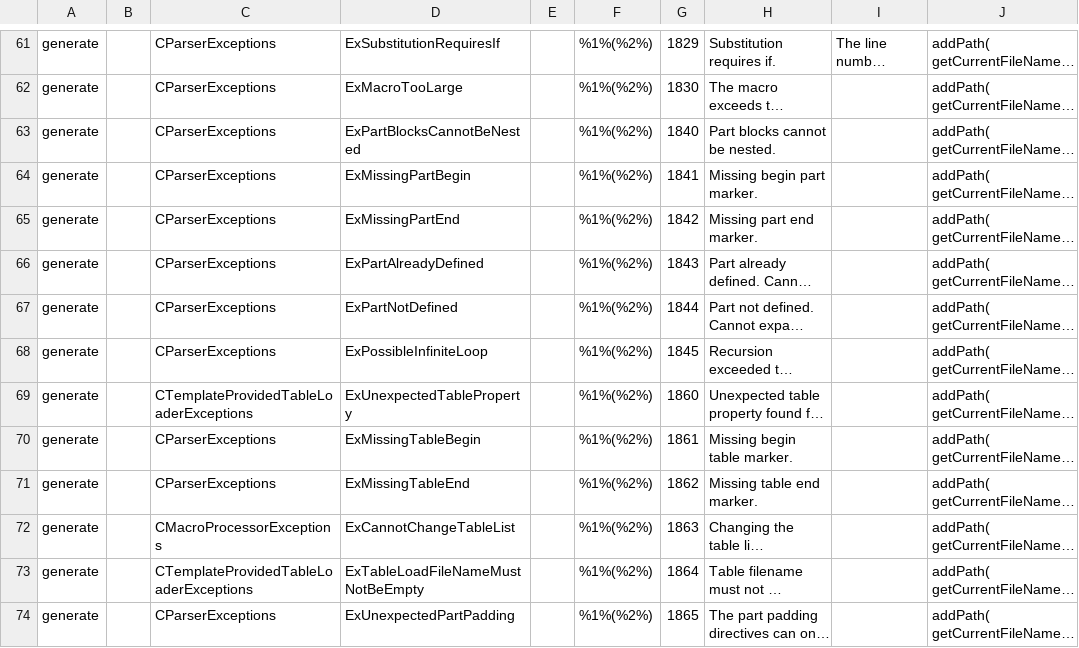
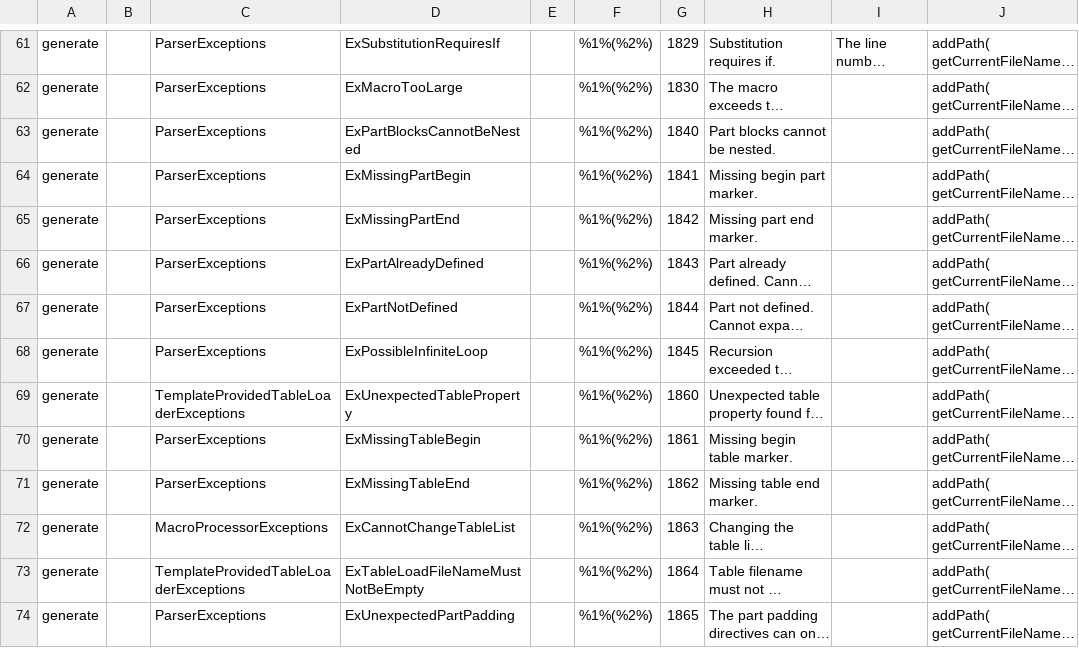
Before and after one commit to squeakycode/code-creation-kit, a CSV file: codegen/datamodels/Exceptions.csv, drawn as a sheet; only a part is shown, gaps mark what is left out; long unchanged cells end in …; the diff covers the shown part only; the diff names each change by its address in the sheet, - before the commit and + after, or states it on an @@ line.

```diff
--- a/codegen/datamodels/Exceptions.csv
+++ b/codegen/datamodels/Exceptions.csv
-C61:C68: CParserExceptions
+C61:C68: ParserExceptions
-C69: CTemplateProvidedTableLoaderExceptions
+C69: TemplateProvidedTableLoaderExceptions
-C70:C71: CParserExceptions
+C70:C71: ParserExceptions
-C72: CMacroProcessorExceptions
+C72: MacroProcessorExceptions
-C73: CTemplateProvidedTableLoaderExceptions
+C73: TemplateProvidedTableLoaderExceptions
-C74: CParserExceptions
+C74: ParserExceptions
```
Also changed, not shown: 69 edited cells elsewhere in this file, 53 other files.
